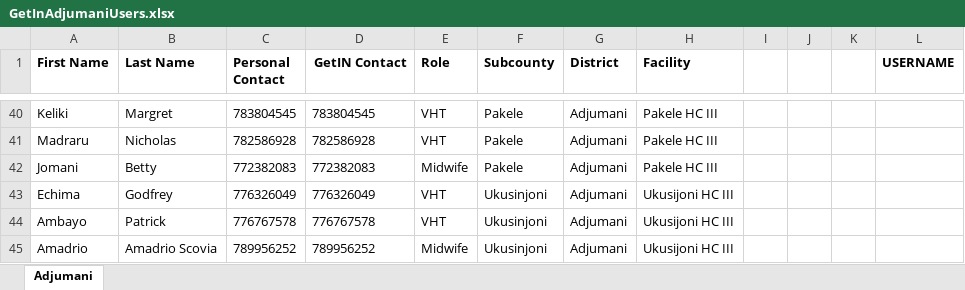
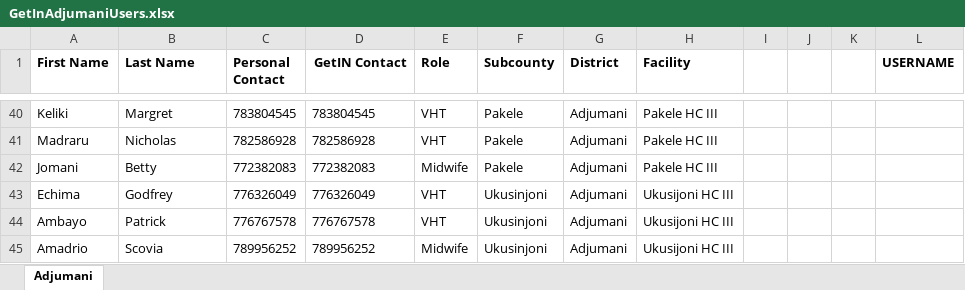
Before and after one commit to UNFPAInnovation/GetInBackendRebuild, an Excel workbook: sheets/GetInAdjumaniUsers.xlsx, sheet Adjumani, drawn as a sheet; only a part is shown, gaps mark what is left out; values as stored, in another font and other column widths than the file's, no borders; charts and pictures not drawn; the diff names each change by its address in the sheet, - before the commit and + after, or states it on an @@ line.

Commit message:
updated user extractor name

```diff
--- a/sheets/GetInAdjumaniUsers.xlsx (sheet Adjumani)
+++ b/sheets/GetInAdjumaniUsers.xlsx (sheet Adjumani)
-B45 (Last Name): Amadrio Scovia
+B45 (Last Name): Scovia
```
Also changed, not shown: 1 other file.
